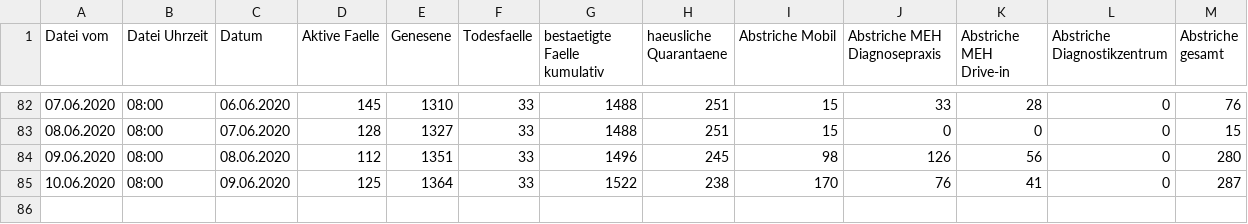
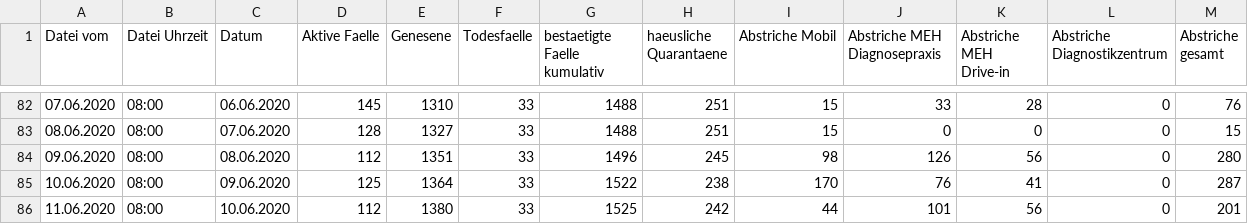
Before and after one commit to opendataddorf/od-resources, a CSV file: COVID_Duesseldorf.csv, drawn as a sheet; only a part is shown, gaps mark what is left out; the diff names each change by its address in the sheet, - before the commit and + after, or states it on an @@ line.

Commit message:
Stand 11.06.2020, 8:00

```diff
--- a/COVID_Duesseldorf.csv
+++ b/COVID_Duesseldorf.csv
+row 86: 11.06.2020 | 08:00 | 10.06.2020 | 112 | 1380 | 33 | 1525 | 242 | 44 | 101 | 56 | 0 | 201
```
